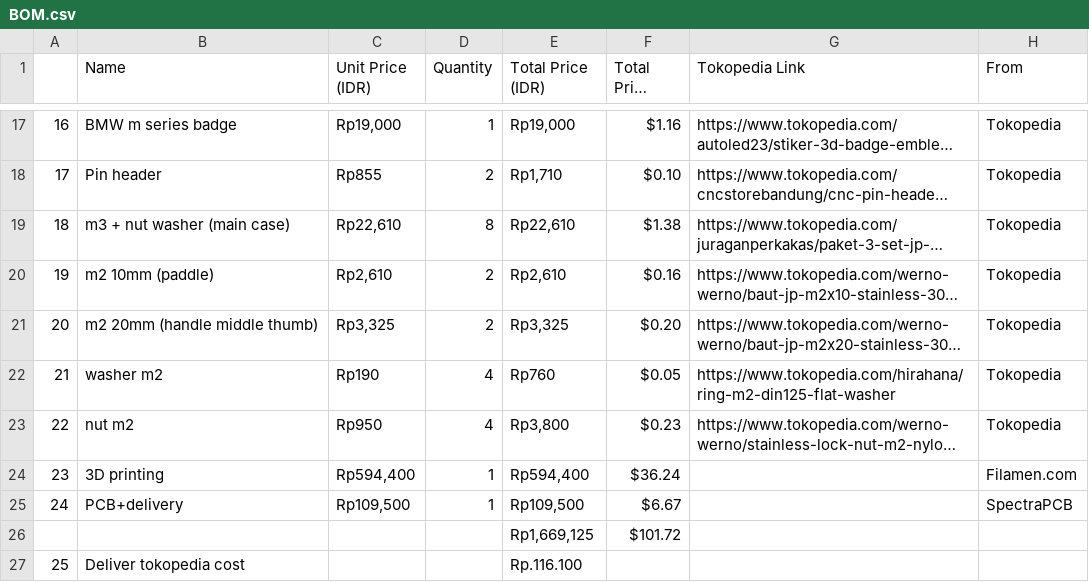
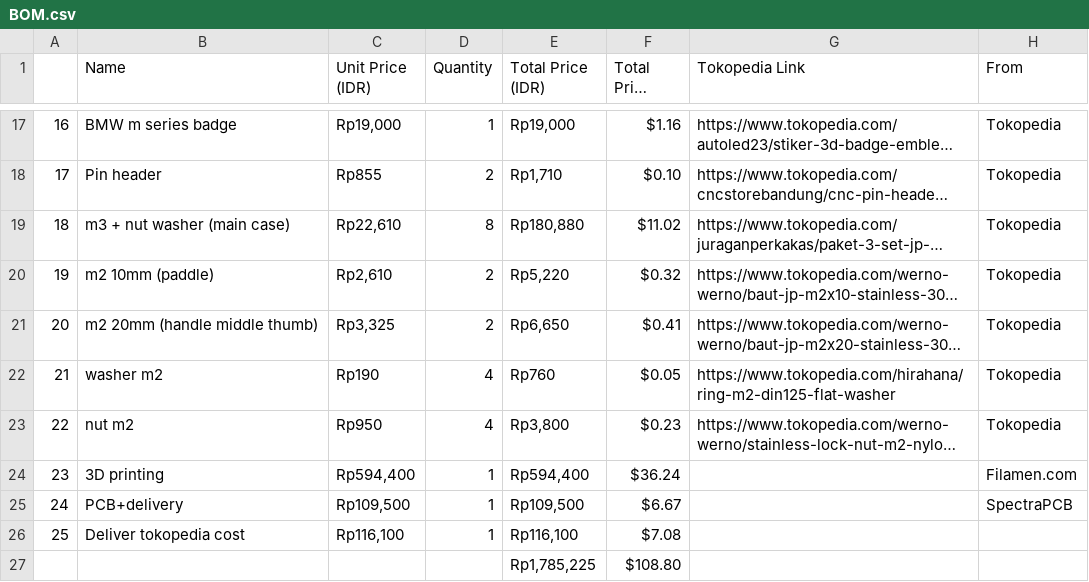
Before and after one commit to AmmarSyamil/Rota_Pi, a CSV file: BOM.csv, drawn as a sheet; only a part is shown, gaps mark what is left out; long unchanged cells end in …; removed rows and columns are numbered as before the commit, all else as after; the diff names each change by its address in the sheet, - before the commit and + after, or states it on an @@ line.

Commit message:
yes

```diff
--- a/BOM.csv
+++ b/BOM.csv
-E19 (Total Price (IDR)): Rp22,610
+E19 (Total Price (IDR)): Rp180,880
-F19 (Total Price (USD)): $1.38
+F19 (Total Price (USD)): $11.02
-E20 (Total Price (IDR)): Rp2,610
+E20 (Total Price (IDR)): Rp5,220
-F20 (Total Price (USD)): $0.16
+F20 (Total Price (USD)): $0.32
-E21 (Total Price (IDR)): Rp3,325
+E21 (Total Price (IDR)): Rp6,650
-F21 (Total Price (USD)): $0.20
+F21 (Total Price (USD)): $0.41
-row 26:  |  |  |  | Rp1,669,125 | $101.72
-C26 (Unit Price (IDR)): (empty)
+C26 (Unit Price (IDR)): Rp116,100
-D26 (Quantity): (empty)
+D26 (Quantity): 1
-E26 (Total Price (IDR)): Rp.116.100
+E26 (Total Price (IDR)): Rp116,100
-F26 (Total Price (USD)): (empty)
+F26 (Total Price (USD)): $7.08
+row 27:  |  |  |  | Rp1,785,225 | $108.80
```
